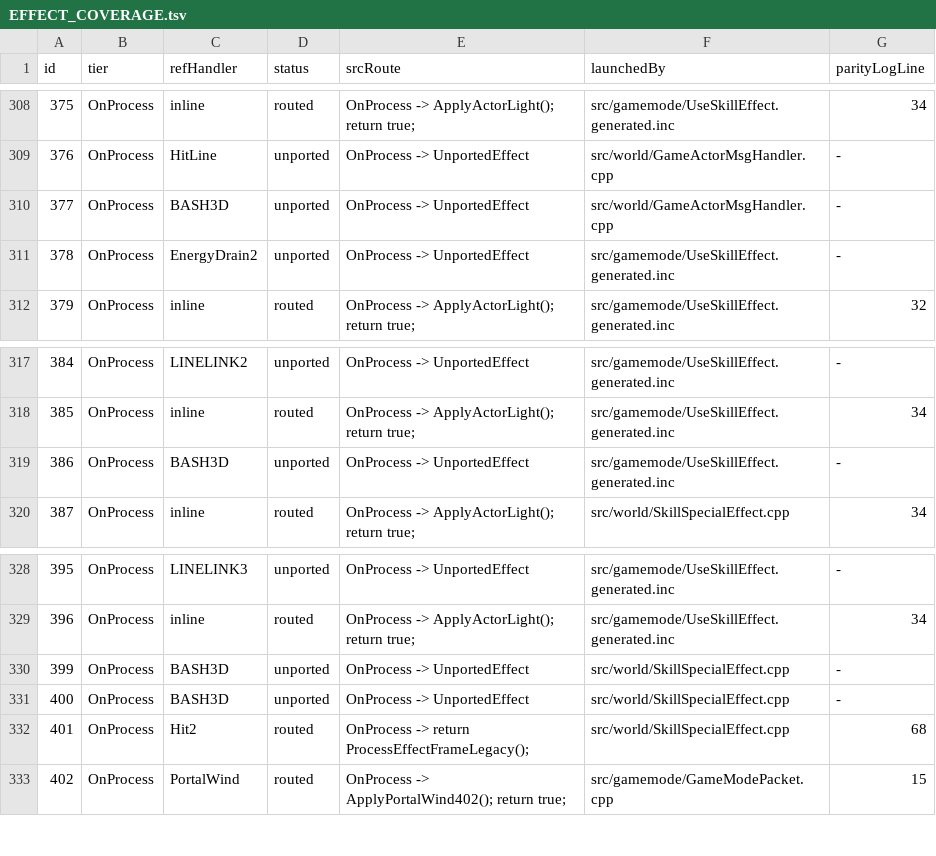
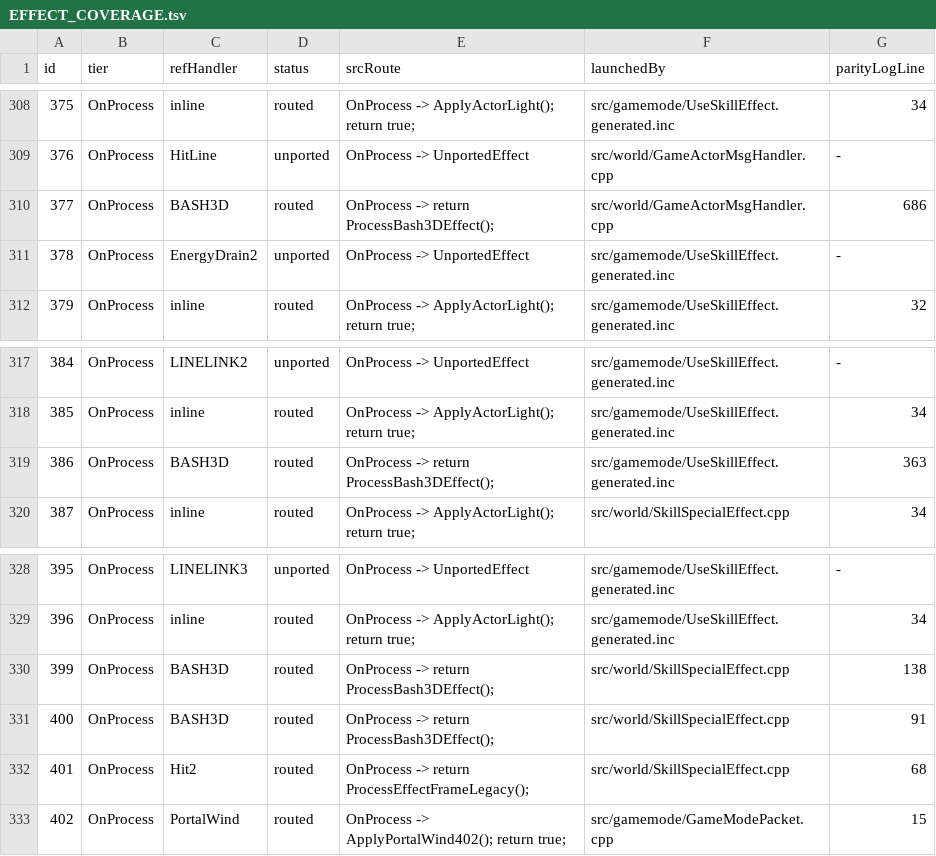
Before and after one commit to Sziadan/open-midgard, a TSV file: docs/skill/generated/EFFECT_COVERAGE.tsv, drawn as a sheet; only a part is shown, gaps mark what is left out.

Commit message:
Port Bash3D effect caller routes

```diff
--- a/docs/skill/generated/EFFECT_COVERAGE.tsv
+++ b/docs/skill/generated/EFFECT_COVERAGE.tsv
@@ -309,3 +309,3 @@ id	tier	refHandler	status	srcRoute	launchedBy	parityLogLine
 376	OnProcess	HitLine	unported	OnProcess -> UnportedEffect	src/world/GameActorMsgHandler.cpp	-
-377	OnProcess	BASH3D	unported	OnProcess -> UnportedEffect	src/world/GameActorMsgHandler.cpp	-
+377	OnProcess	BASH3D	routed	OnProcess -> return ProcessBash3DEffect();	src/world/GameActorMsgHandler.cpp	686
 378	OnProcess	EnergyDrain2	unported	OnProcess -> UnportedEffect	src/gamemode/UseSkillEffect.generated.inc	-
@@ -318,3 +318,3 @@ id	tier	refHandler	status	srcRoute	launchedBy	parityLogLine
 385	OnProcess	inline	routed	OnProcess -> ApplyActorLight(); return true;	src/gamemode/UseSkillEffect.generated.inc	34
-386	OnProcess	BASH3D	unported	OnProcess -> UnportedEffect	src/gamemode/UseSkillEffect.generated.inc	-
+386	OnProcess	BASH3D	routed	OnProcess -> return ProcessBash3DEffect();	src/gamemode/UseSkillEffect.generated.inc	363
 387	OnProcess	inline	routed	OnProcess -> ApplyActorLight(); return true;	src/world/SkillSpecialEffect.cpp	34
@@ -329,4 +329,4 @@ id	tier	refHandler	status	srcRoute	launchedBy	parityLogLine
 396	OnProcess	inline	routed	OnProcess -> ApplyActorLight(); return true;	src/gamemode/UseSkillEffect.generated.inc	34
-399	OnProcess	BASH3D	unported	OnProcess -> UnportedEffect	src/world/SkillSpecialEffect.cpp	-
-400	OnProcess	BASH3D	unported	OnProcess -> UnportedEffect	src/world/SkillSpecialEffect.cpp	-
+399	OnProcess	BASH3D	routed	OnProcess -> return ProcessBash3DEffect();	src/world/SkillSpecialEffect.cpp	138
+400	OnProcess	BASH3D	routed	OnProcess -> return ProcessBash3DEffect();	src/world/SkillSpecialEffect.cpp	91
 401	OnProcess	Hit2	routed	OnProcess -> return ProcessEffectFrameLegacy();	src/world/SkillSpecialEffect.cpp	68
```
Also changed, not shown: 11 other files.
